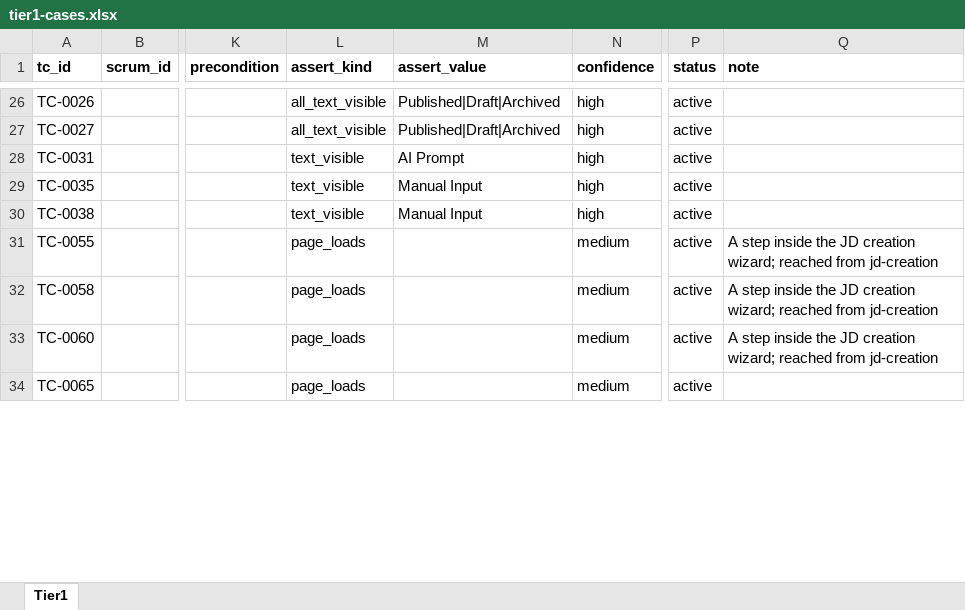
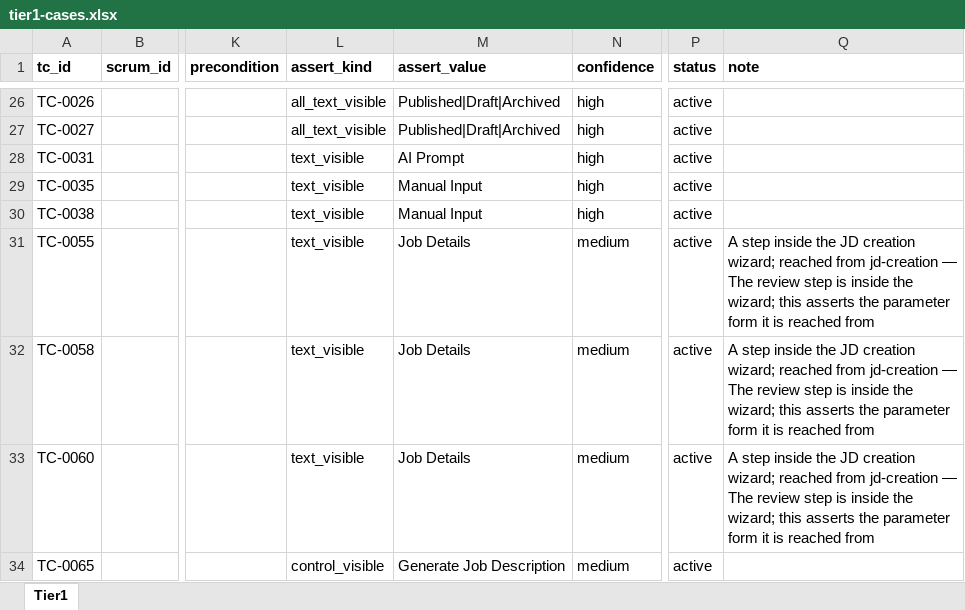
Before and after one commit to XmediawebDeveloper/talentflow-data-plane-frontend, an Excel workbook: e2e/data/tier1-cases.xlsx, sheet Tier1, drawn as a sheet; only a part is shown, gaps mark what is left out; values as stored, in another font and other column widths than the file's, no borders; the diff covers the shown part only; the diff names each change by its address in the sheet, - before the commit and + after, or states it on an @@ line.

```diff
--- a/e2e/data/tier1-cases.xlsx (sheet Tier1)
+++ b/e2e/data/tier1-cases.xlsx (sheet Tier1)
-L31:L33 (assert_kind): page_loads
+L31:L33 (assert_kind): text_visible
-M31:M33 (assert_value): (empty)
+M31:M33 (assert_value): Job Details
-Q31:Q33 (note): …from jd-creation
+Q31:Q33 (note): …from jd-creation — The review step is inside the wizard; this asserts the parameter form it is reached from
-L34 (assert_kind): page_loads
+L34 (assert_kind): control_visible
-M34 (assert_value): (empty)
+M34 (assert_value): Generate Job Description
```
Also changed, not shown: 43 edited cells elsewhere in this sheet, 3 other files.
